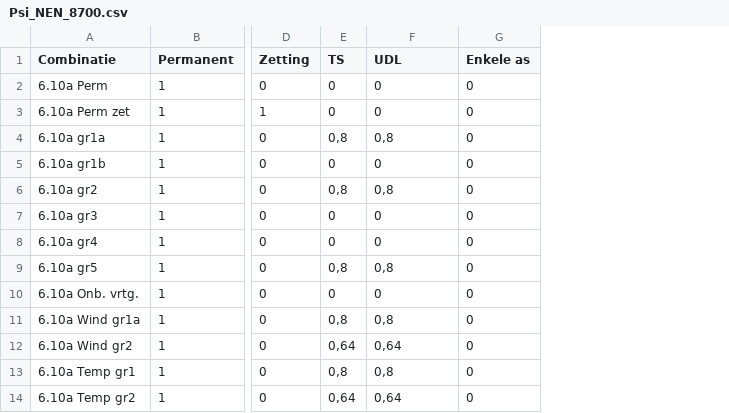
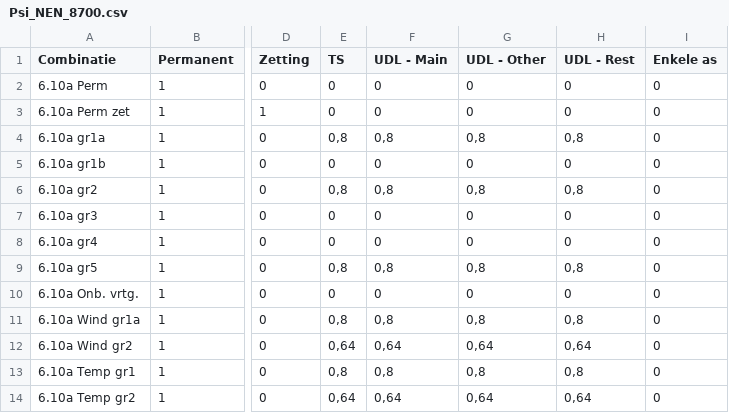
Before and after one commit to Amsterdam/automatisch-toetsmodel-plaatbruggen, a CSV file: resources/data/code_tables/Psi_NEN_8700.csv, drawn as a sheet; only a part is shown, gaps mark what is left out; the diff names each change by its address in the sheet, - before the commit and + after, or states it on an @@ line.

Commit message:
belastingcombinatie tabel aangepast voor udl

```diff
--- a/resources/data/code_tables/Psi_NEN_8700.csv
+++ b/resources/data/code_tables/Psi_NEN_8700.csv
+column G (UDL - Other), rows 2-14: 0 | 0 | 0,8 | 0 | 0,8 | 0 | 0 | 0,8 | 0 | 0,8 | 0,64 | 0,8 | 0,64
+column H (UDL - Rest), rows 2-14: 0 | 0 | 0,8 | 0 | 0,8 | 0 | 0 | 0,8 | 0 | 0,8 | 0,64 | 0,8 | 0,64
-F1: UDL
+F1: UDL - Main
```
Also changed, not shown: 13 other files.
